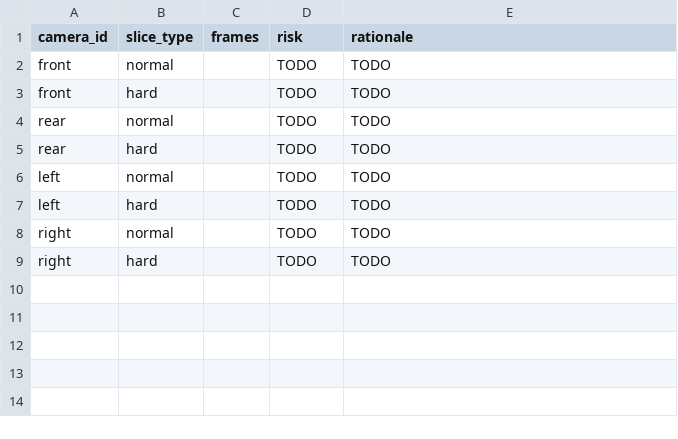
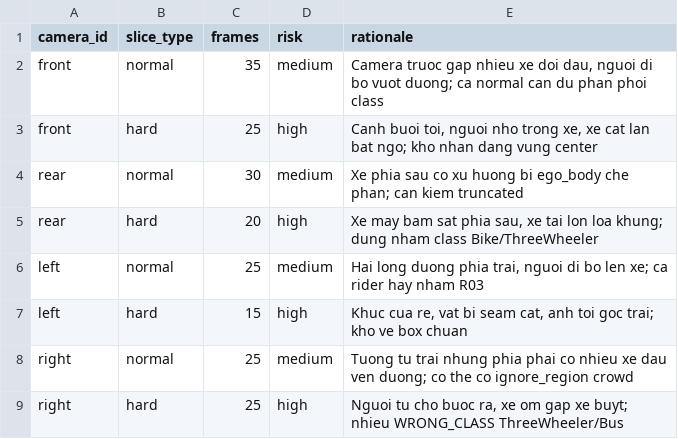
Before and after one commit to lehainam8114-glitch/nhom2, a CSV file: submission/45_sampling_plan.csv, drawn as a sheet.

```diff
--- a/submission/45_sampling_plan.csv
+++ b/submission/45_sampling_plan.csv
@@ -1,9 +1,9 @@
 camera_id,slice_type,frames,risk,rationale
-front,normal,,TODO,TODO
-front,hard,,TODO,TODO
-rear,normal,,TODO,TODO
-rear,hard,,TODO,TODO
-left,normal,,TODO,TODO
-left,hard,,TODO,TODO
-right,normal,,TODO,TODO
-right,hard,,TODO,TODO
+front,normal,35,medium,"Camera truoc gap nhieu xe doi dau, nguoi di bo vuot duong; ca normal can du phan phoi class"
+front,hard,25,high,"Canh buoi toi, nguoi nho trong xe, xe cat lan bat ngo; kho nhan dang vung center"
+rear,normal,30,medium,Xe phia sau co xu huong bi ego_body che phan; can kiem truncated
+rear,hard,20,high,"Xe may bam sat phia sau, xe tai lon loa khung; dung nham class Bike/ThreeWheeler"
+left,normal,25,medium,"Hai long duong phia trai, nguoi di bo len xe; ca rider hay nham R03"
+left,hard,15,high,"Khuc cua re, vat bi seam cat, anh toi goc trai; kho ve box chuan"
+right,normal,25,medium,Tuong tu trai nhung phia phai co nhieu xe dau ven duong; co the co ignore_region crowd
+right,hard,25,high,"Nguoi tu cho buoc ra, xe om gap xe buyt; nhieu WRONG_CLASS ThreeWheeler/Bus"
```
Also changed, not shown: submission/findings.csv, 24 other files.
